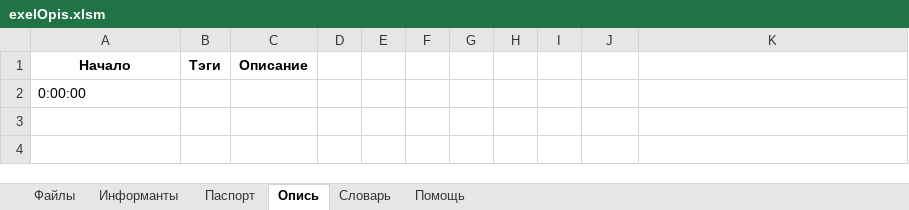
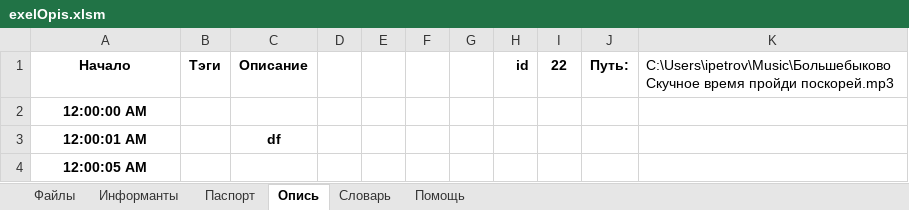
Before and after one commit to IlyaPetrovM/exelOpis, an Excel workbook: exelOpis.xlsm, sheet Опись, drawn as a sheet; values as stored, in another font and other column widths than the file's, no borders; charts and pictures not drawn; the diff names each change by its address in the sheet, - before the commit and + after, or states it on an @@ line.

Commit message:
15.5

```diff
--- a/exelOpis.xlsm (sheet Опись)
+++ b/exelOpis.xlsm (sheet Опись)
-H1: (empty)
+H1: id
-I1: (empty)
+I1: 22
-J1: (empty)
+J1: Путь:
-K1: (empty)
+K1: C:\Users\ipetrov\Music\Большебыково Скучное время пройди поскорей.mp3
-A2 (Начало): 0:00:00
+A2 (Начало): 12:00:00 AM
@@ A2 bold: off → on, alignment: left → center @@
+row 3: 12:00:01 AM |  | df
+row 4: 12:00:05 AM
```
Also changed, not shown: sheet Файлы.
